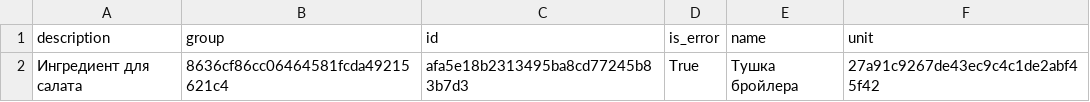
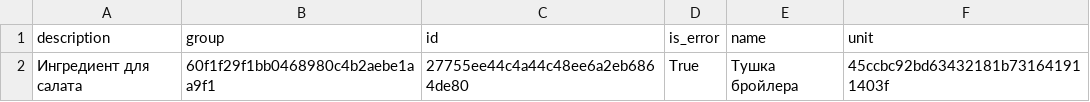
Before and after one commit to sdvuuv/Templates, a CSV file: csv_report.csv, drawn as a sheet.

```diff
--- a/csv_report.csv
+++ b/csv_report.csv
@@ -1,2 +1,2 @@
 description;group;id;is_error;name;unit
-Ингредиент для салата;8636cf86cc06464581fcda49215621c4;afa5e18b2313495ba8cd77245b83b7d3;True;Тушка бройлера;27a91c9267de43ec9c4c1de2abf45f42
+Ингредиент для салата;60f1f29f1bb0468980c4b2aebe1aa9f1;27755ee44c4a44c48ee6a2eb6864de80;True;Тушка бройлера;45ccbc92bd63432181b731641911403f
```
Also changed, not shown: 36 other files.
